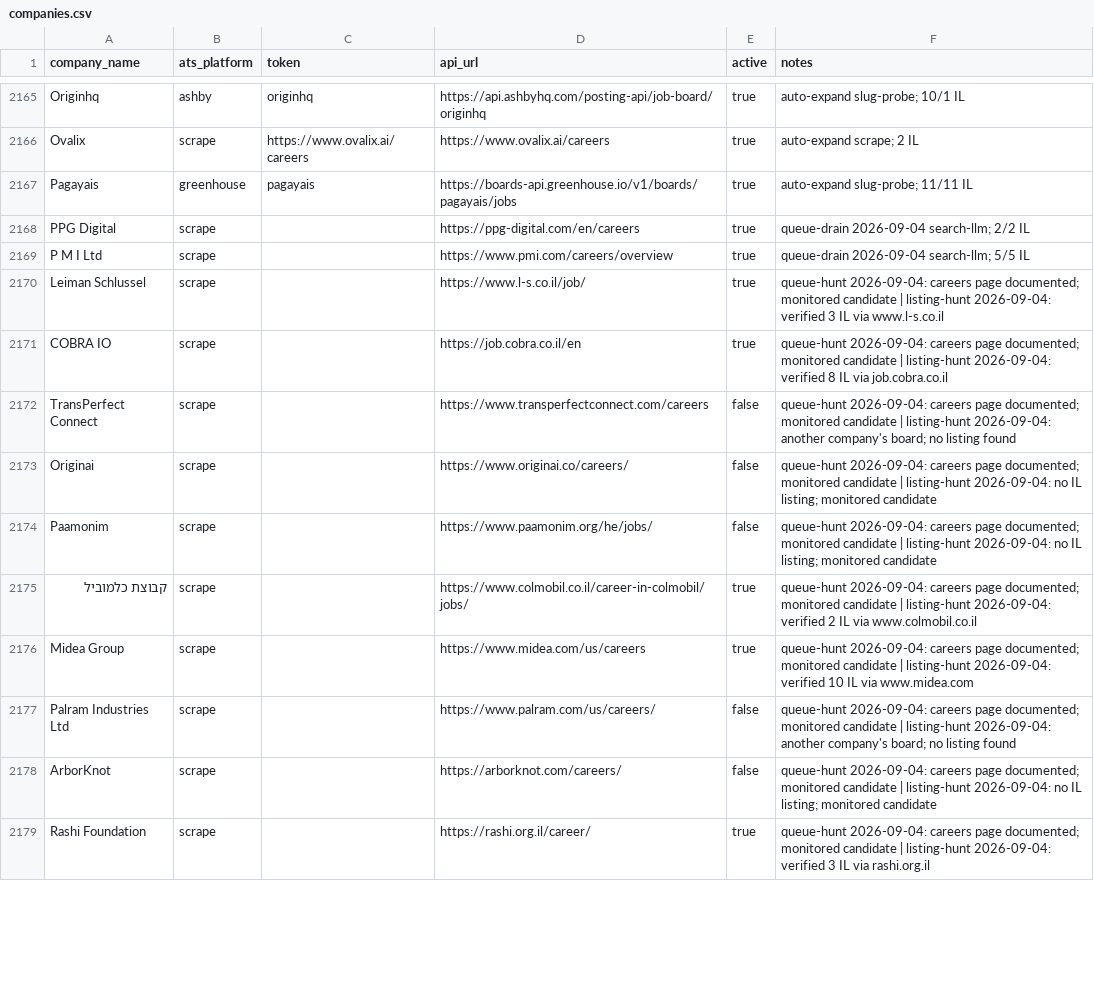
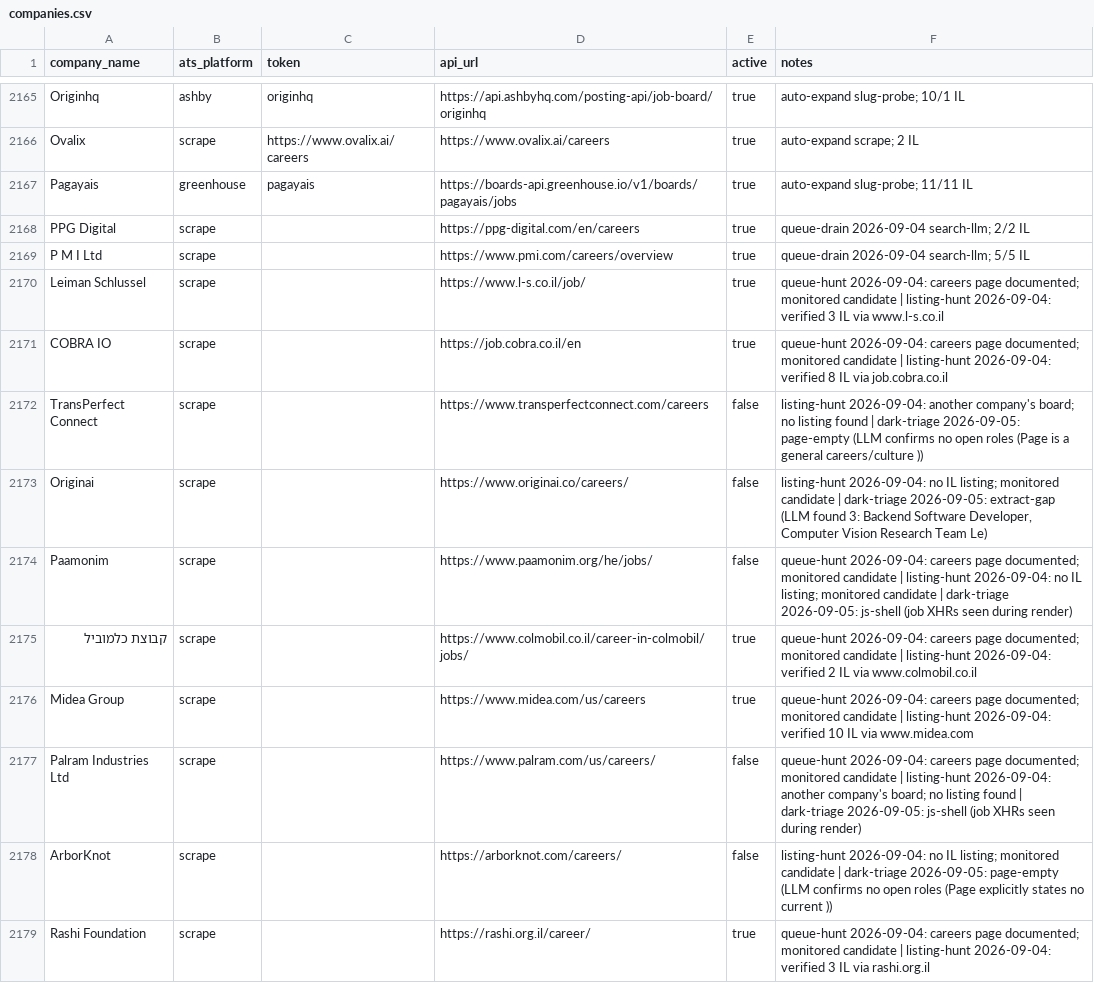
Before and after one commit to AnalystJobsIL/pipeline, a CSV file: companies.csv, drawn as a sheet; only a part is shown, gaps mark what is left out; the diff covers the shown part only.

Commit message:
dark triage 2026-09-05 (schedule run 33988719097) [skip ci]

```diff
--- a/companies.csv
+++ b/companies.csv
@@ -2171,9 +2171,9 @@ Leiman Schlussel,scrape,,https://www.l-s.co.il/job/,true,queue-hunt 2026-09-04:
 COBRA IO,scrape,,https://job.cobra.co.il/en,true,queue-hunt 2026-09-04: careers page documented; monitored candidate | listing-hunt 2026-09-04: verified 8 IL via job.cobra.co.il
-TransPerfect Connect,scrape,,https://www.transperfectconnect.com/careers,false,queue-hunt 2026-09-04: careers page documented; monitored candidate | listing-hunt 2026-09-04: another company's board; no listing found
-Originai,scrape,,https://www.originai.co/careers/,false,queue-hunt 2026-09-04: careers page documented; monitored candidate | listing-hunt 2026-09-04: no IL listing; monitored candidate
-Paamonim,scrape,,https://www.paamonim.org/he/jobs/,false,queue-hunt 2026-09-04: careers page documented; monitored candidate | listing-hunt 2026-09-04: no IL listing; monitored candidate
+TransPerfect Connect,scrape,,https://www.transperfectconnect.com/careers,false,listing-hunt 2026-09-04: another company's board; no listing found | dark-triage 2026-09-05: page-empty (LLM confirms no open roles (Page is a general careers/culture ))
+Originai,scrape,,https://www.originai.co/careers/,false,"listing-hunt 2026-09-04: no IL listing; monitored candidate | dark-triage 2026-09-05: extract-gap (LLM found 3: Backend Software Developer, Computer Vision Research Team Le)"
+Paamonim,scrape,,https://www.paamonim.org/he/jobs/,false,queue-hunt 2026-09-04: careers page documented; monitored candidate | listing-hunt 2026-09-04: no IL listing; monitored candidate | dark-triage 2026-09-05: js-shell (job XHRs seen during render)
 קבוצת כלמוביל,scrape,,https://www.colmobil.co.il/career-in-colmobil/jobs/,true,queue-hunt 2026-09-04: careers page documented; monitored candidate | listing-hunt 2026-09-04: verified 2 IL via www.colmobil.co.il
 Midea Group,scrape,,https://www.midea.com/us/careers,true,queue-hunt 2026-09-04: careers page documented; monitored candidate | listing-hunt 2026-09-04: verified 10 IL via www.midea.com
-Palram Industries Ltd,scrape,,https://www.palram.com/us/careers/,false,queue-hunt 2026-09-04: careers page documented; monitored candidate | listing-hunt 2026-09-04: another company's board; no listing found
-ArborKnot,scrape,,https://arborknot.com/careers/,false,queue-hunt 2026-09-04: careers page documented; monitored candidate | listing-hunt 2026-09-04: no IL listing; monitored candidate
+Palram Industries Ltd,scrape,,https://www.palram.com/us/careers/,false,queue-hunt 2026-09-04: careers page documented; monitored candidate | listing-hunt 2026-09-04: another company's board; no listing found | dark-triage 2026-09-05: js-shell (job XHRs seen during render)
+ArborKnot,scrape,,https://arborknot.com/careers/,false,listing-hunt 2026-09-04: no IL listing; monitored candidate | dark-triage 2026-09-05: page-empty (LLM confirms no open roles (Page explicitly states no current ))
 Rashi Foundation,scrape,,https://rashi.org.il/career/,true,queue-hunt 2026-09-04: careers page documented; monitored candidate | listing-hunt 2026-09-04: verified 3 IL via rashi.org.il
```
Also changed, not shown: 27 edited cells elsewhere in this file.
